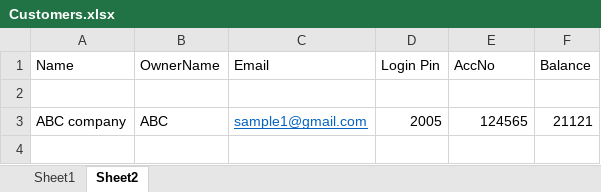
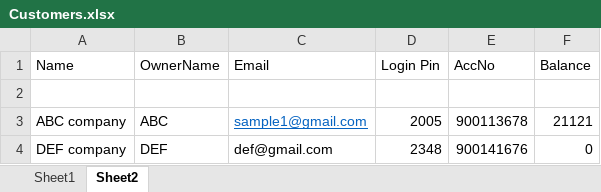
Before and after one commit to KavishBamboli/Mobile-Banking-App, an Excel workbook: Customers.xlsx, sheet Sheet2, drawn as a sheet; values as stored, in another font and other column widths than the file's, no borders; the diff names each change by its address in the sheet, - before the commit and + after, or states it on an @@ line.

```diff
--- a/Customers.xlsx (sheet Sheet2)
+++ b/Customers.xlsx (sheet Sheet2)
-E3 (AccNo): 124565
+E3 (AccNo): 900113678
+row 4: DEF company | DEF | def@gmail.com | 2348 | 900141676 | 0
```
Also changed, not shown: sheet Sheet1, Admins.xlsx, 18 other files.
